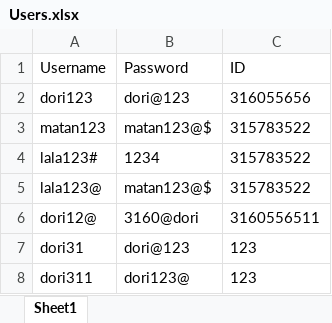
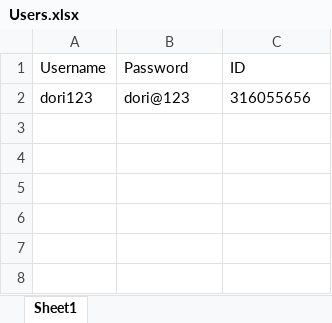
Before and after one commit to dori654/PatientCare360, an Excel workbook: PatientCare360/Excel/Users.xlsx, sheet Sheet1, drawn as a sheet; values as stored, in another font and other column widths than the file's, no borders; charts and pictures not drawn; the diff names each change by its address in the sheet, - before the commit and + after, or states it on an @@ line.

```diff
--- a/PatientCare360/Excel/Users.xlsx (sheet Sheet1)
+++ b/PatientCare360/Excel/Users.xlsx (sheet Sheet1)
-row 3: matan123 | matan123@$ | 315783522
-row 4: lala123# | 1234 | 315783522
-row 5: lala123@ | matan123@$ | 315783522
-row 6: dori12@ | 3160@dori | 3160556511
-row 7: dori31 | dori@123 | 123
-row 8: dori311 | dori123@ | 123
```
Also changed, not shown: charts or pictures, PatientCare360/Excel/Patients.xlsx, 5 other files.
